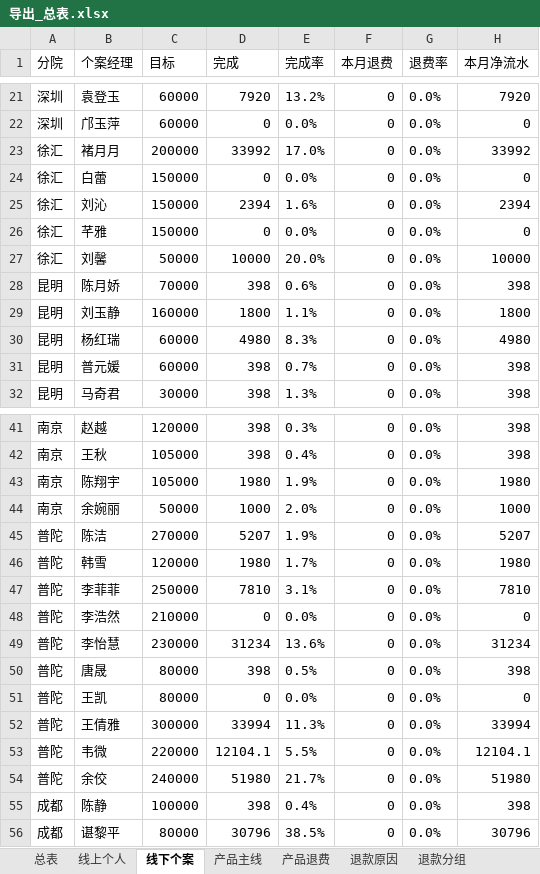
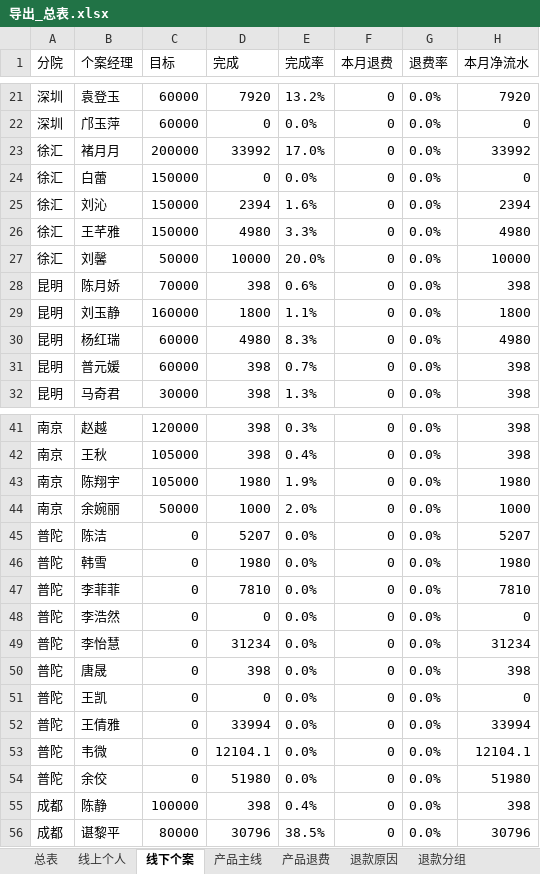
Before and after one commit to fannyqian/my-dashbord-for-guanxin, an Excel workbook: 导出_总表.xlsx, sheet 线下个案, drawn as a sheet; only a part is shown, gaps mark what is left out; values as stored, in another font and other column widths than the file's, no borders; the diff names each change by its address in the sheet, - before the commit and + after, or states it on an @@ line.

```diff
--- a/导出_总表.xlsx (sheet 线下个案)
+++ b/导出_总表.xlsx (sheet 线下个案)
-B26 (个案经理): 芊雅
+B26 (个案经理): 王芊雅
-D26 (完成): 0
+D26 (完成): 4980
-E26 (完成率): 0.0%
+E26 (完成率): 3.3%
-H26 (本月净流水): 0
+H26 (本月净流水): 4980
-C45 (目标): 270000
+C45 (目标): 0
-E45 (完成率): 1.9%
+E45 (完成率): 0.0%
-C46 (目标): 120000
+C46 (目标): 0
-E46 (完成率): 1.7%
+E46 (完成率): 0.0%
-C47 (目标): 250000
+C47 (目标): 0
-E47 (完成率): 3.1%
+E47 (完成率): 0.0%
-C48 (目标): 210000
+C48 (目标): 0
-C49 (目标): 230000
+C49 (目标): 0
-E49 (完成率): 13.6%
+E49 (完成率): 0.0%
-C50:C51 (目标): 80000
+C50:C51 (目标): 0
-E50 (完成率): 0.5%
+E50 (完成率): 0.0%
-C52 (目标): 300000
+C52 (目标): 0
-E52 (完成率): 11.3%
+E52 (完成率): 0.0%
-C53 (目标): 220000
+C53 (目标): 0
-E53 (完成率): 5.5%
+E53 (完成率): 0.0%
-C54 (目标): 240000
+C54 (目标): 0
-E54 (完成率): 21.7%
+E54 (完成率): 0.0%
```
Also changed, not shown: sheet 总表, sheet 电话, 产品分析_导出.xlsx, 导出_按分组.xlsx, 5 other files.
